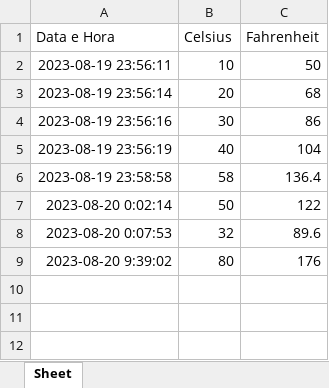
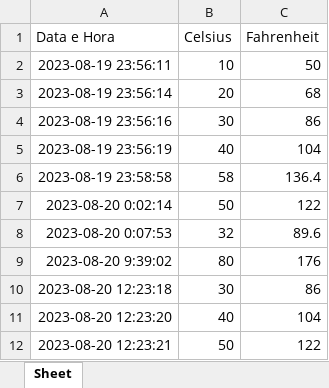
Before and after one commit to GuilhermeHRS/python_classes, an Excel workbook: projects/conversoes.xlsx, sheet Sheet, drawn as a sheet; values as stored, in another font and other column widths than the file's, no borders; the diff names each change by its address in the sheet, - before the commit and + after, or states it on an @@ line.

```diff
--- a/projects/conversoes.xlsx (sheet Sheet)
+++ b/projects/conversoes.xlsx (sheet Sheet)
+row 10: 2023-08-20 12:23:18 | 30 | 86
+row 11: 2023-08-20 12:23:20 | 40 | 104
+row 12: 2023-08-20 12:23:21 | 50 | 122
```
Also changed, not shown: 1 other file.
